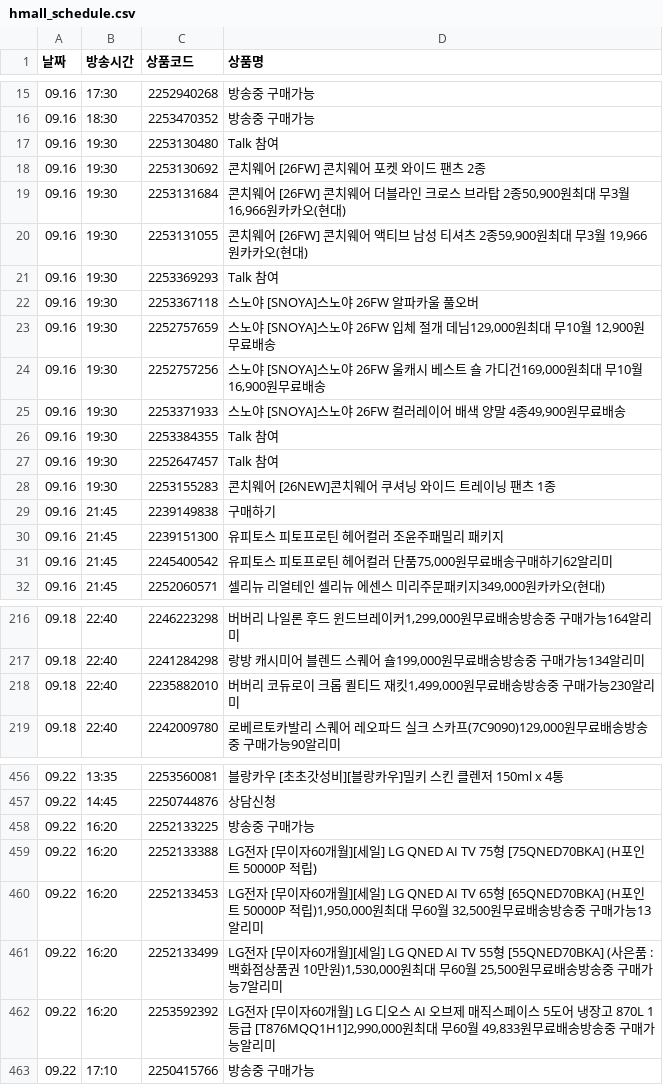
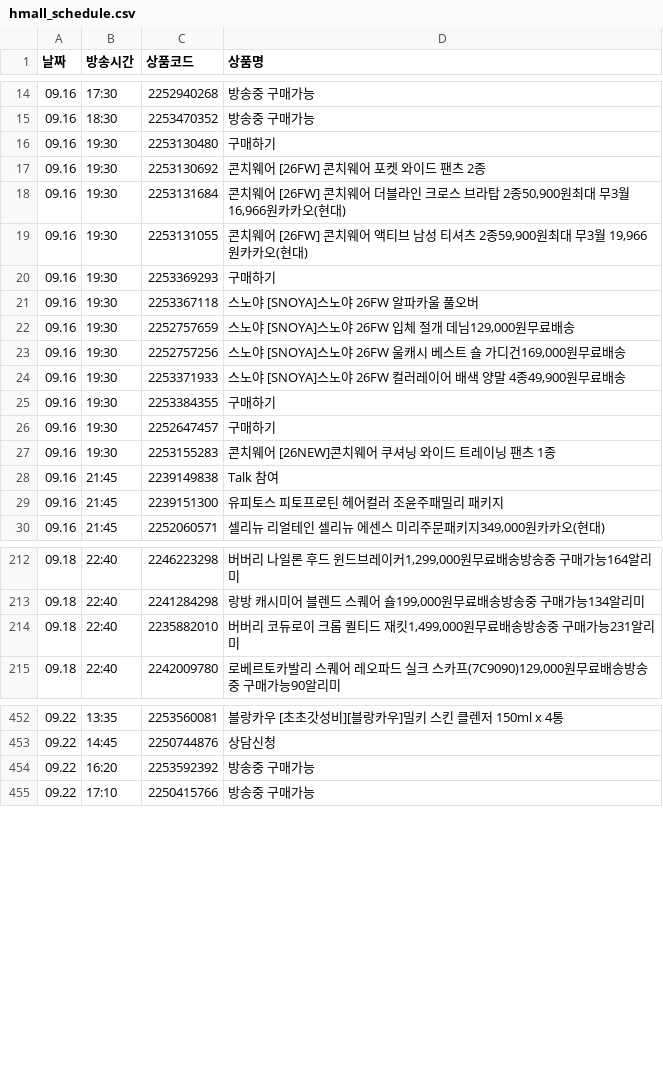
Before and after one commit to poodingcake-hue/HYUNDAICRAWLING, a CSV file: hmall_schedule.csv, drawn as a sheet; only a part is shown, gaps mark what is left out; the diff covers the shown part only.

```diff
--- a/hmall_schedule.csv
+++ b/hmall_schedule.csv
@@ -16,3 +15,3 @@
 09.16,18:30,2253470352,방송중 구매가능
-09.16,19:30,2253130480,Talk 참여
+09.16,19:30,2253130480,구매하기
 09.16,19:30,2253130692,콘치웨어 [26FW] 콘치웨어 포켓 와이드 팬츠 2종
@@ -20,13 +19,12 @@
 09.16,19:30,2253131055,"콘치웨어 [26FW] 콘치웨어 액티브 남성 티셔츠 2종59,900원최대 무3월 19,966원카카오(현대)"
-09.16,19:30,2253369293,Talk 참여
+09.16,19:30,2253369293,구매하기
 09.16,19:30,2253367118,스노야 [SNOYA]스노야 26FW 알파카울 풀오버
-09.16,19:30,2252757659,"스노야 [SNOYA]스노야 26FW 입체 절개 데님129,000원최대 무10월 12,900원무료배송"
-09.16,19:30,2252757256,"스노야 [SNOYA]스노야 26FW 울캐시 베스트 숄 가디건169,000원최대 무10월 16,900원무료배송"
+09.16,19:30,2252757659,"스노야 [SNOYA]스노야 26FW 입체 절개 데님129,000원무료배송"
+09.16,19:30,2252757256,"스노야 [SNOYA]스노야 26FW 울캐시 베스트 숄 가디건169,000원무료배송"
 09.16,19:30,2253371933,"스노야 [SNOYA]스노야 26FW 컬러레이어 배색 양말 4종49,900원무료배송"
-09.16,19:30,2253384355,Talk 참여
-09.16,19:30,2252647457,Talk 참여
+09.16,19:30,2253384355,구매하기
+09.16,19:30,2252647457,구매하기
 09.16,19:30,2253155283,콘치웨어 [26NEW]콘치웨어 쿠셔닝 와이드 트레이닝 팬츠 1종
-09.16,21:45,2239149838,구매하기
+09.16,21:45,2239149838,Talk 참여
 09.16,21:45,2239151300,유피토스 피토프로틴 헤어컬러 조윤주패밀리 패키지
-09.16,21:45,2245400542,"유피토스 피토프로틴 헤어컬러 단품75,000원무료배송구매하기62알리미"
 09.16,21:45,2252060571,"셀리뉴 리얼테인 셀리뉴 에센스 미리주문패키지349,000원카카오(현대)"
@@ -217,3 +213,3 @@
 09.18,22:40,2241284298,"랑방 캐시미어 블렌드 스퀘어 숄199,000원무료배송방송중 구매가능134알리미"
-09.18,22:40,2235882010,"버버리 코듀로이 크롭 퀼티드 재킷1,499,000원무료배송방송중 구매가능230알리미"
+09.18,22:40,2235882010,"버버리 코듀로이 크롭 퀼티드 재킷1,499,000원무료배송방송중 구매가능231알리미"
 09.18,22:40,2242009780,"로베르토카발리 스퀘어 레오파드 실크 스카프(7C9090)129,000원무료배송방송중 구매가능90알리미"
@@ -457,7 +453,3 @@
 09.22,14:45,2250744876,상담신청
-09.22,16:20,2252133225,방송중 구매가능
-09.22,16:20,2252133388,LG전자 [무이자60개월][세일] LG QNED AI TV 75형 [75QNED70BKA] (H포인트 50000P 적립)
-09.22,16:20,2252133453,"LG전자 [무이자60개월][세일] LG QNED AI TV 65형 [65QNED70BKA] (H포인트 50000P 적립)1,950,000원최대 무60월 32,500원무료배송방송중 구매가능13알리미"
-09.22,16:20,2252133499,"LG전자 [무이자60개월][세일] LG QNED AI TV 55형 [55QNED70BKA] (사은품 : 백화점상품권 10만원)1,530,000원최대 무60월 25,500원무료배송방송중 구매가능7알리미"
-09.22,16:20,2253592392,"LG전자 [무이자60개월] LG 디오스 AI 오브제 매직스페이스 5도어 냉장고 870L 1등급 [T876MQQ1H1]2,990,000원최대 무60월 49,833원무료배송방송중 구매가능알리미"
+09.22,16:20,2253592392,방송중 구매가능
 09.22,17:10,2250415766,방송중 구매가능
```
Also changed, not shown: 3 removed rows, 1 moved row and 8 edited cells elsewhere in this file.
